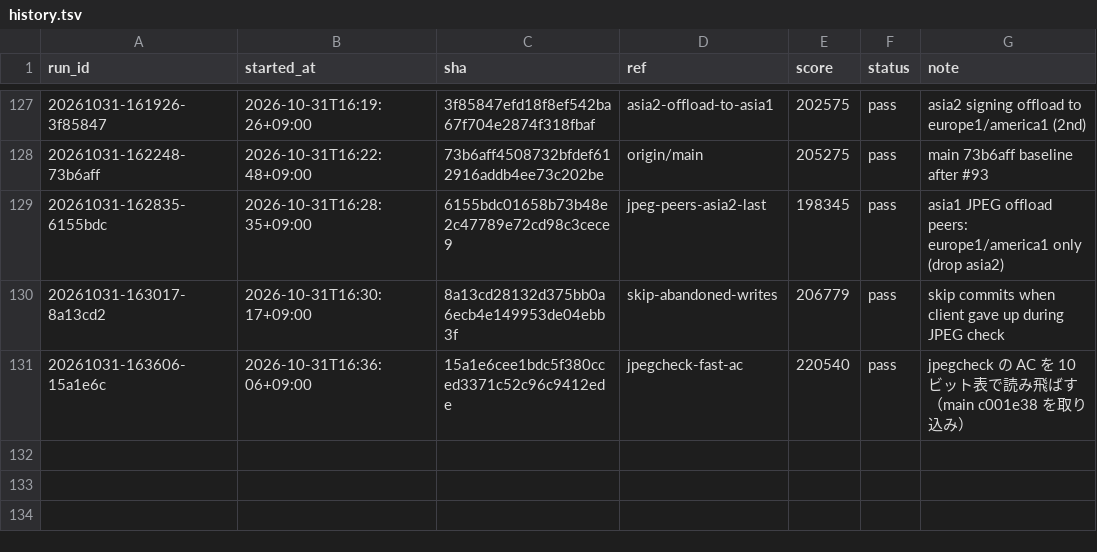
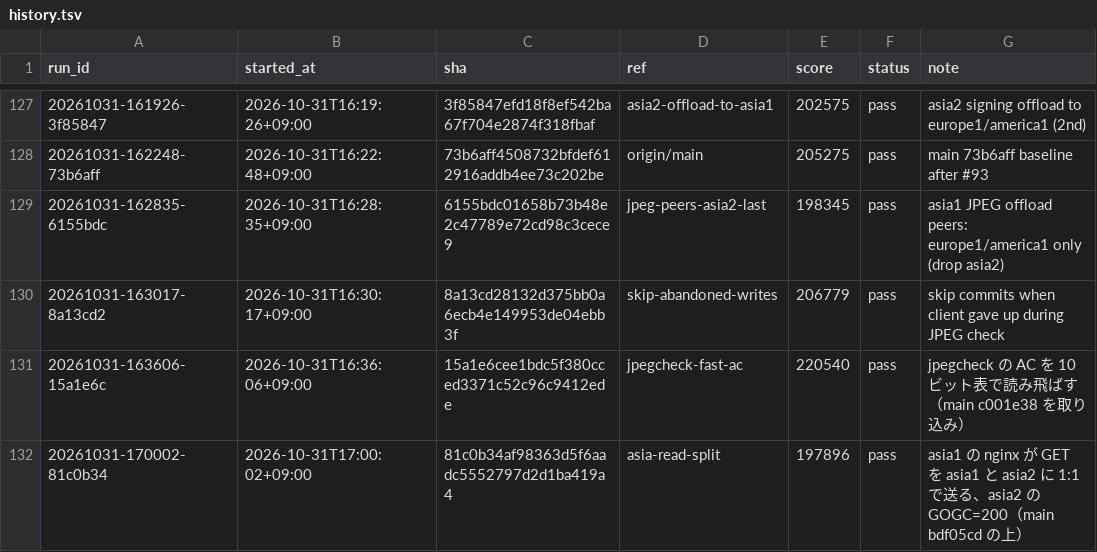
Before and after one commit to tmokmss/isucon-2026, a TSV file: runs/history.tsv, drawn as a sheet; only a part is shown, gaps mark what is left out.

```diff
--- a/runs/history.tsv
+++ b/runs/history.tsv
@@ -131 +131,2 @@ run_id	started_at	sha	ref	score	status	note
 20261031-163606-15a1e6c	2026-10-31T16:36:06+09:00	15a1e6cee1bdc5f380cced3371c52c96c9412ede	jpegcheck-fast-ac	220540	pass	jpegcheck の AC を 10 ビット表で読み飛ばす（main c001e38 を取り込み）
+20261031-170002-81c0b34	2026-10-31T17:00:02+09:00	81c0b34af98363d5f6aadc5552797d2d1ba419a4	asia-read-split	197896	pass	asia1 の nginx が GET を asia1 と asia2 に 1:1 で送る、asia2 の GOGC=200（main bdf05cd の上）
```
Also changed, not shown: 11 other files.
